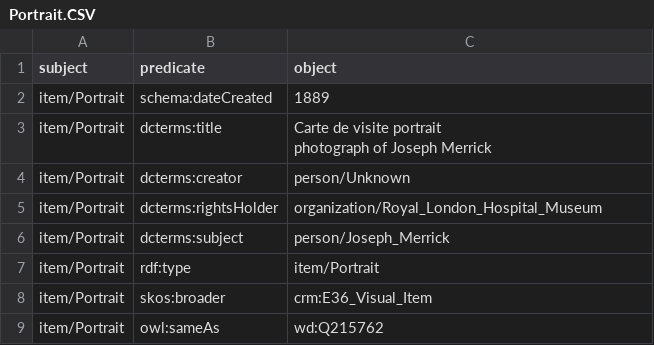
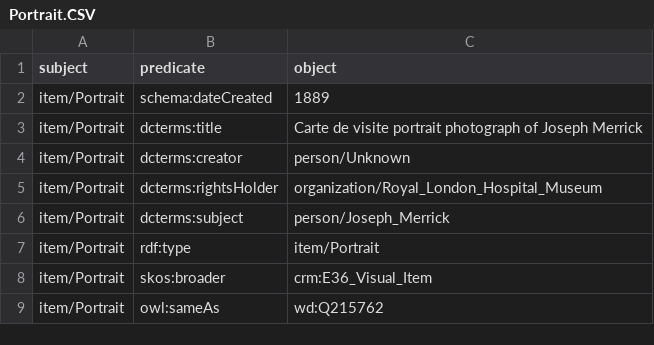
Before and after one commit to the-elephant-man/project, a CSV file: items-csv/Portrait.CSV, drawn as a sheet; the diff names each change by its address in the sheet, - before the commit and + after, or states it on an @@ line.

```diff
--- a/items-csv/Portrait.CSV
+++ b/items-csv/Portrait.CSV
-C3 (object): …Joseph Merrick
+C3 (object): …Joseph Merrick
```
Also changed, not shown: items-csv/Artifact.CSV, items-csv/JournalArticle.csv, 1 other file.
